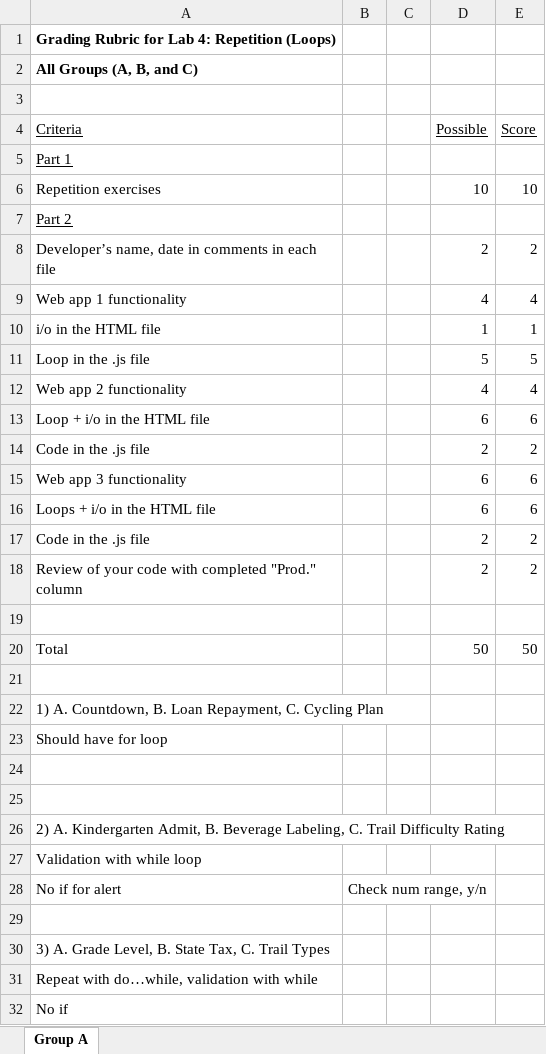
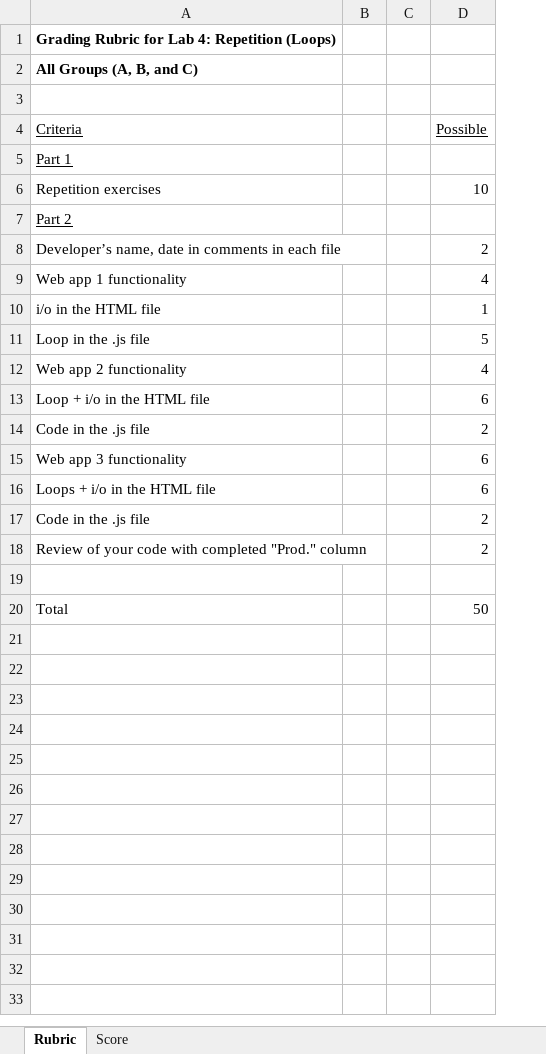
Before and after one commit to LCC-CIT/CS133JS-CourseMaterials, an Excel workbook: Labs/Lab04/CS133JS_Lab04_Rubric.xlsx, sheet Rubric, drawn as a sheet; values as stored, in another font and other column widths than the file's, no borders; removed rows and columns are numbered as before the commit, all else as after; the diff names each change by its address in the sheet, - before the commit and + after, or states it on an @@ line.

Commit message:
New practice problems and format change to rubric

```diff
--- a/Labs/Lab04/CS133JS_Lab04_Rubric.xlsx (sheet Rubric)
+++ b/Labs/Lab04/CS133JS_Lab04_Rubric.xlsx (sheet Rubric)
-sheet tab: Group A
+sheet tab: Rubric
+sheet tab: Score
-column B, empty
+column B, empty
-column E (Score), rows 6-20: 10 |  | 2 | 4 | 1 | 5 | 4 | 6 | 2 | 6 | 6 | 2 | 2 |  | 50
-row 21: (empty)
-row 22: 1) A. Countdown, B. Loan Repayment, C. Cycling Plan
-row 23: Should have for loop
-row 24: (empty)
-row 25: (empty)
-row 26: 2) A. Kindergarten Admit, B. Beverage Labeling, C. Trail Difficulty Rating
-row 27: Validation with while loop
-row 28: No if for alert | Check num range, y/n
-row 29: (empty)
-row 30: 3) A. Grade Level, B. State Tax, C. Trail Types
-row 31: Repeat with do…while, validation with while
-row 32: No if
```
Also changed, not shown: 2 other files.
